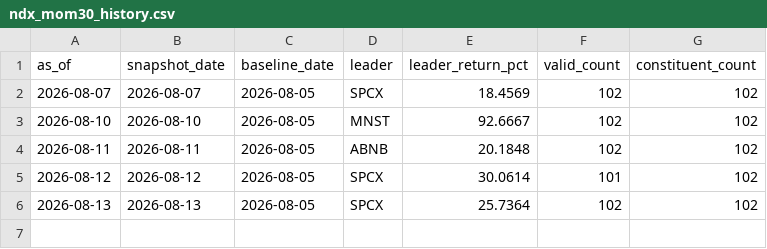
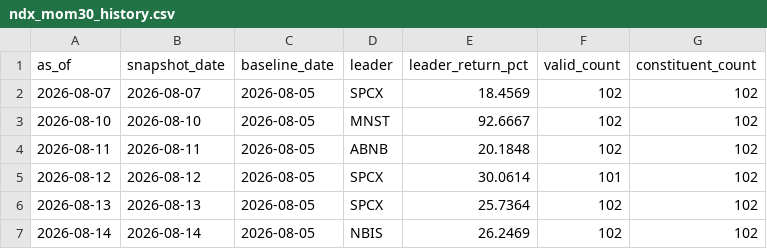
Before and after one commit to lilei785449/ndx-mom30-site, a CSV file: data/ndx_mom30_history.csv, drawn as a sheet.

```diff
--- a/data/ndx_mom30_history.csv
+++ b/data/ndx_mom30_history.csv
@@ -6 +6,2 @@ as_of,snapshot_date,baseline_date,leader,leader_return_pct,valid_count,constitue
 2026-08-13,2026-08-13,2026-08-05,SPCX,25.7364,102,102
+2026-08-14,2026-08-14,2026-08-05,NBIS,26.2469,102,102
```
Also changed, not shown: data/ndx_mom30_all.csv, data/ndx_mom30_top30.csv, 2 other files.
